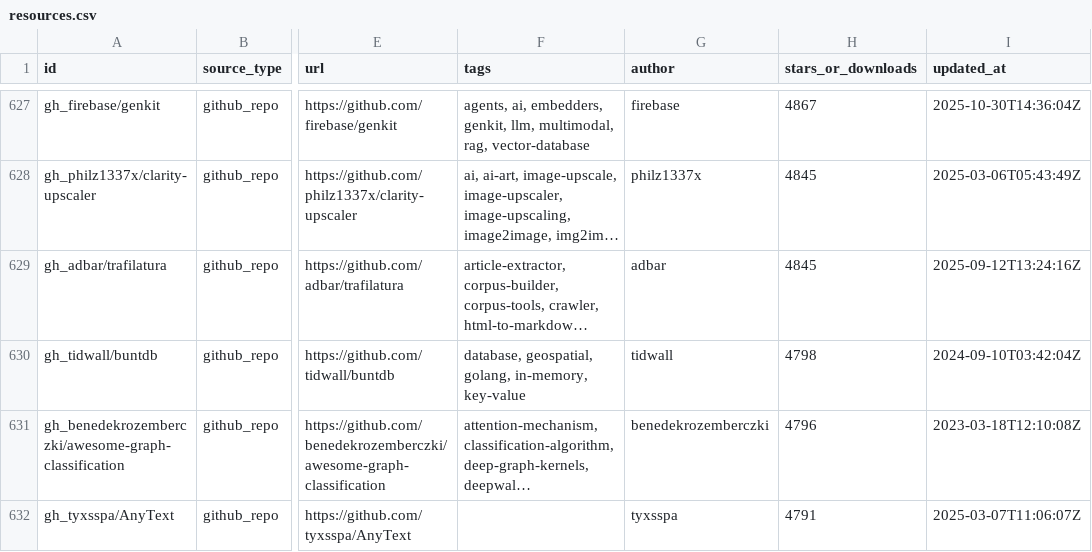
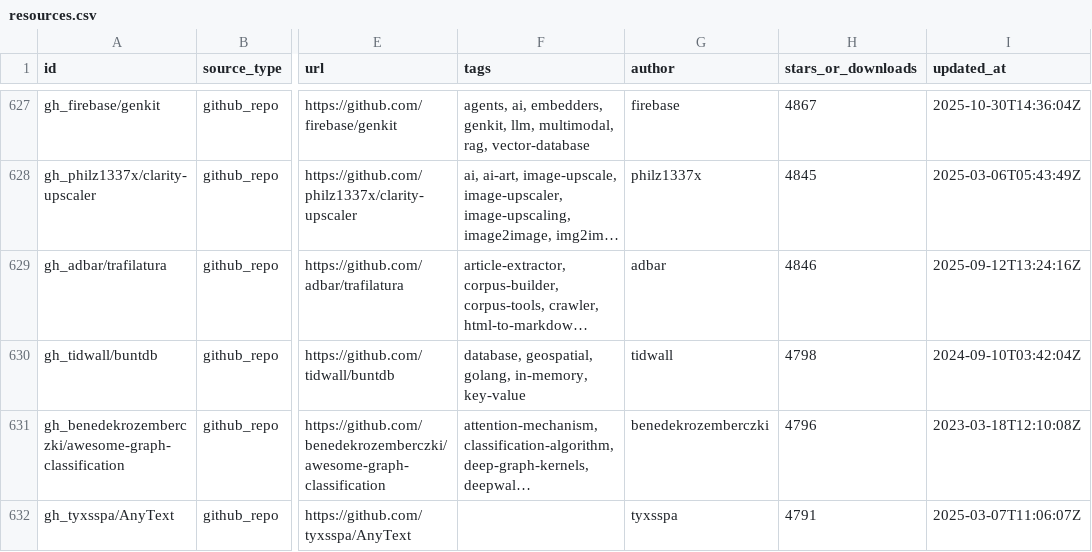
Before and after one commit to karasu12071128-creator/ai-curation-directory, a CSV file: docs/resources.csv, drawn as a sheet; only a part is shown, gaps mark what is left out; long unchanged cells end in …; the diff covers the shown part only; the diff names each change by its address in the sheet, - before the commit and + after, or states it on an @@ line.

```diff
--- a/docs/resources.csv
+++ b/docs/resources.csv
-H629 (stars_or_downloads): 4845
+H629 (stars_or_downloads): 4846
```
Also changed, not shown: 3 added rows, 3 removed rows and 133 edited cells elsewhere in this file, 3 other files.
